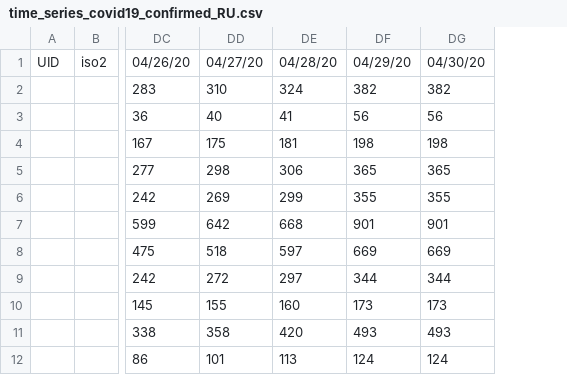
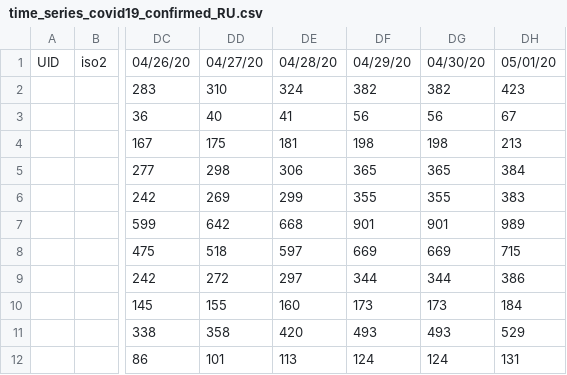
Before and after one commit to kminaev/COVID-19_plus_Russia, a CSV file: csse_covid_19_data/csse_covid_19_time_series/time_series_covid19_confirmed_RU.csv, drawn as a sheet; only a part is shown, gaps mark what is left out; the diff names each change by its address in the sheet, - before the commit and + after, or states it on an @@ line.

```diff
--- a/csse_covid_19_data/csse_covid_19_time_series/time_series_covid19_confirmed_RU.csv
+++ b/csse_covid_19_data/csse_covid_19_time_series/time_series_covid19_confirmed_RU.csv
+column DH, rows 1-12: 05/01/20 | 423 | 67 | 213 | 384 | 383 | 989 | 715 | 386 | 184 | 529 | 131
```
Also changed, not shown: csse_covid_19_data/csse_covid_19_time_series/time_series_covid19_deaths_RU.csv.
